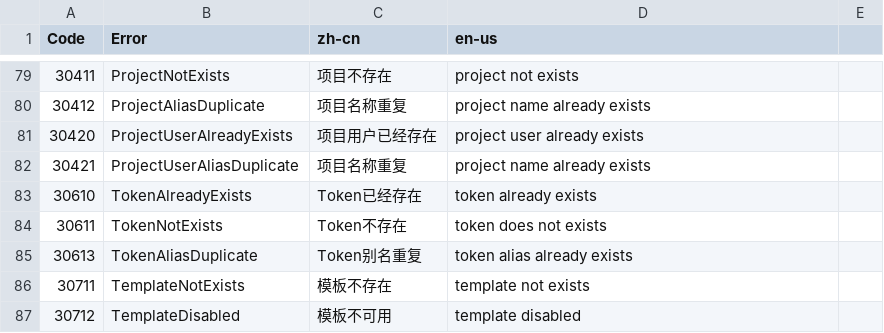
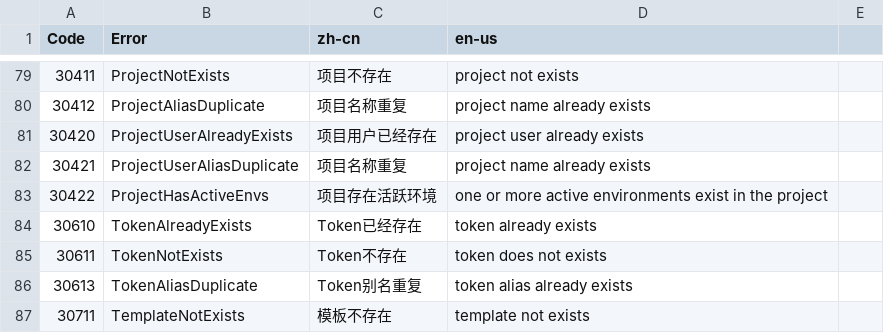
Before and after one commit to idcos/cloudiac, a CSV file: docs/lang.csv, drawn as a sheet; only a part is shown, gaps mark what is left out; the shorter side is filled out with more unchanged rows.

```diff
--- a/docs/lang.csv
+++ b/docs/lang.csv
@@ -82,2 +82,3 @@
 30421,ProjectUserAliasDuplicate,项目名称重复,project name already exists
+30422,ProjectHasActiveEnvs,项目存在活跃环境,one or more active environments exist in the project
 30610,TokenAlreadyExists,Token已经存在,token already exists
```
Also changed, not shown: 2 other files.
